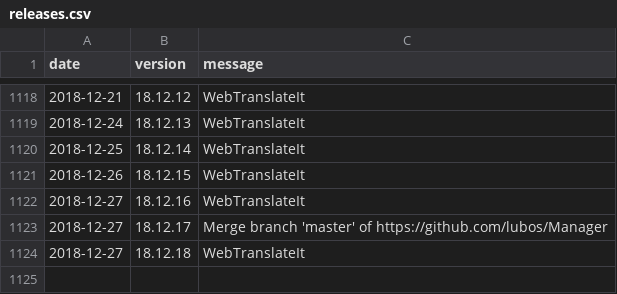
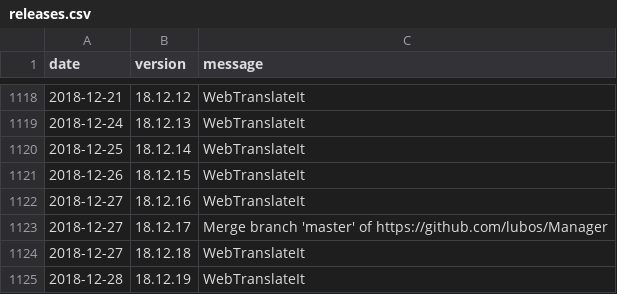
Before and after one commit to amankwa/www.manager.io, a CSV file: _data/releases.csv, drawn as a sheet; only a part is shown, gaps mark what is left out; the diff names each change by its address in the sheet, - before the commit and + after, or states it on an @@ line.

Commit message:
New release

```diff
--- a/_data/releases.csv
+++ b/_data/releases.csv
+row 1125: 2018-12-28 | 18.12.19 | WebTranslateIt
```
